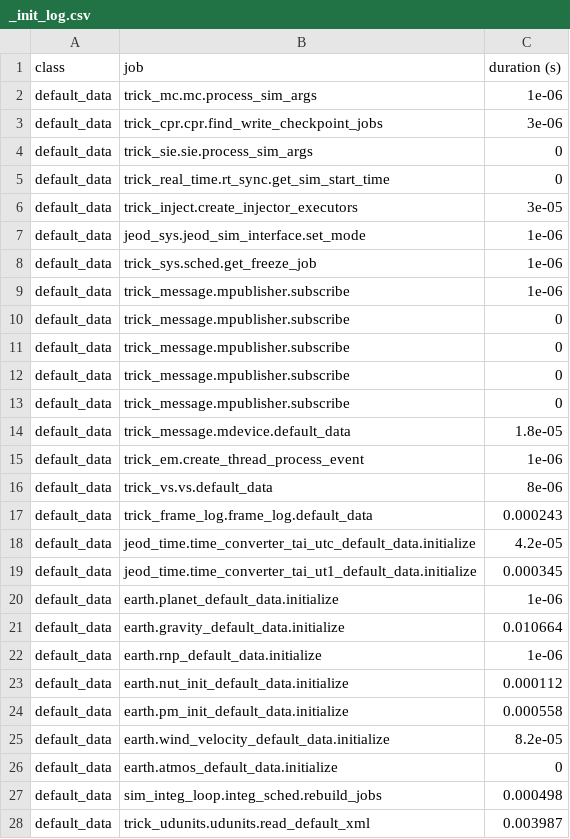
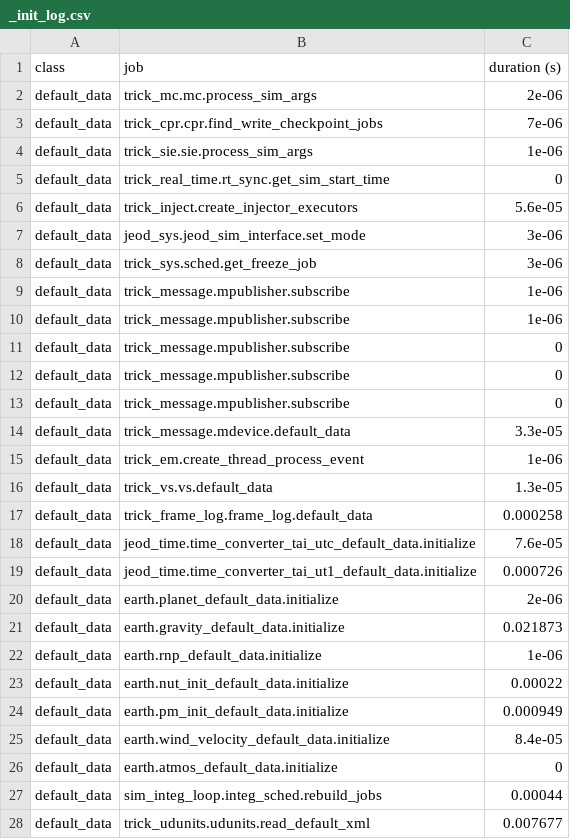
Before and after one commit to codycarter1763/Satellite-Sim, a CSV file: SET_test/RUN_test/RUN_200x200/_init_log.csv, drawn as a sheet; only a part is shown; the diff covers the shown part only.

```diff
--- a/SET_test/RUN_test/RUN_200x200/_init_log.csv
+++ b/SET_test/RUN_test/RUN_200x200/_init_log.csv
@@ -1,9 +1,10 @@
 class,job,duration (s)
-default_data,trick_mc.mc.process_sim_args,1e-06
-default_data,trick_cpr.cpr.find_write_checkpoint_jobs,3e-06
-default_data,trick_sie.sie.process_sim_args,0
+default_data,trick_mc.mc.process_sim_args,2e-06
+default_data,trick_cpr.cpr.find_write_checkpoint_jobs,7e-06
+default_data,trick_sie.sie.process_sim_args,1e-06
 default_data,trick_real_time.rt_sync.get_sim_start_time,0
-default_data,trick_inject.create_injector_executors,3e-05
-default_data,jeod_sys.jeod_sim_interface.set_mode,1e-06
-default_data,trick_sys.sched.get_freeze_job,1e-06
+default_data,trick_inject.create_injector_executors,5.6e-05
+default_data,jeod_sys.jeod_sim_interface.set_mode,3e-06
+default_data,trick_sys.sched.get_freeze_job,3e-06
+default_data,trick_message.mpublisher.subscribe,1e-06
 default_data,trick_message.mpublisher.subscribe,1e-06
@@ -12,17 +13,16 @@ default_data,trick_message.mpublisher.subscribe,0
 default_data,trick_message.mpublisher.subscribe,0
-default_data,trick_message.mpublisher.subscribe,0
-default_data,trick_message.mdevice.default_data,1.8e-05
+default_data,trick_message.mdevice.default_data,3.3e-05
 default_data,trick_em.create_thread_process_event,1e-06
-default_data,trick_vs.vs.default_data,8e-06
-default_data,trick_frame_log.frame_log.default_data,0.000243
-default_data,jeod_time.time_converter_tai_utc_default_data.initialize,4.2e-05
-default_data,jeod_time.time_converter_tai_ut1_default_data.initialize,0.000345
-default_data,earth.planet_default_data.initialize,1e-06
-default_data,earth.gravity_default_data.initialize,0.010664
+default_data,trick_vs.vs.default_data,1.3e-05
+default_data,trick_frame_log.frame_log.default_data,0.000258
+default_data,jeod_time.time_converter_tai_utc_default_data.initialize,7.6e-05
+default_data,jeod_time.time_converter_tai_ut1_default_data.initialize,0.000726
+default_data,earth.planet_default_data.initialize,2e-06
+default_data,earth.gravity_default_data.initialize,0.021873
 default_data,earth.rnp_default_data.initialize,1e-06
-default_data,earth.nut_init_default_data.initialize,0.000112
-default_data,earth.pm_init_default_data.initialize,0.000558
-default_data,earth.wind_velocity_default_data.initialize,8.2e-05
+default_data,earth.nut_init_default_data.initialize,0.00022
+default_data,earth.pm_init_default_data.initialize,0.000949
+default_data,earth.wind_velocity_default_data.initialize,8.4e-05
 default_data,earth.atmos_default_data.initialize,0
-default_data,sim_integ_loop.integ_sched.rebuild_jobs,0.000498
-default_data,trick_udunits.udunits.read_default_xml,0.003987
+default_data,sim_integ_loop.integ_sched.rebuild_jobs,0.00044
+default_data,trick_udunits.udunits.read_default_xml,0.007677
```
Also changed, not shown: 4 added rows, 4 removed rows and 43 edited cells elsewhere in this file, 11 other files.
